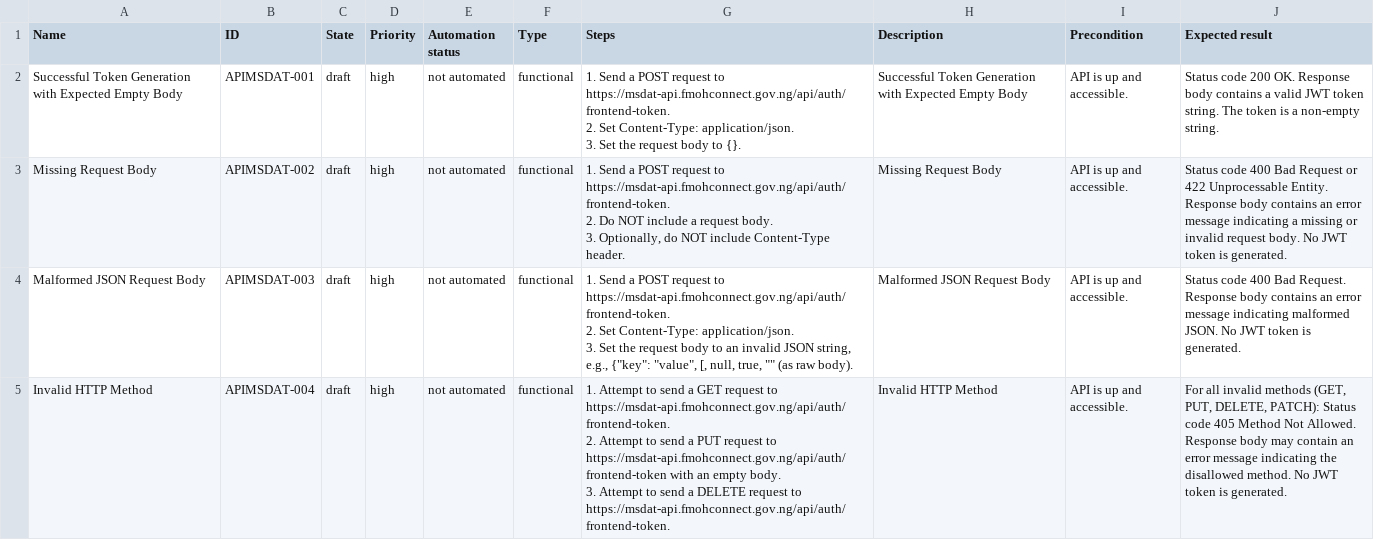
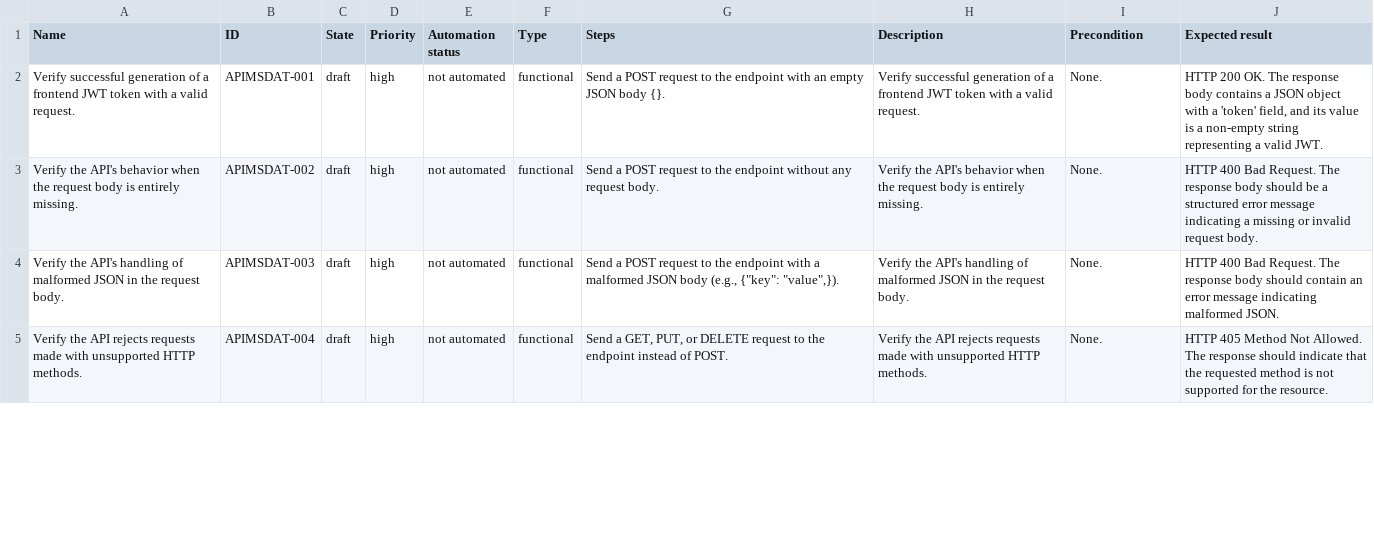
Before and after one commit to Gaffar09/g-repo, a CSV file: msdat_aiprompts/outputs/generated-tests/generate_frontend_token_testpod.csv, drawn as a sheet; only a part is shown; the diff covers the shown part only.

```diff
--- a/msdat_aiprompts/outputs/generated-tests/generate_frontend_token_testpod.csv
+++ b/msdat_aiprompts/outputs/generated-tests/generate_frontend_token_testpod.csv
@@ -1,13 +1,5 @@
 Name,ID,State,Priority,Automation status,Type,Steps,Description,Precondition,Expected result
-Successful Token Generation with Expected Empty Body,APIMSDAT-001,draft,high,not automated,functional,"1. Send a POST request to https://msdat-api.fmohconnect.gov.ng/api/auth/frontend-token.
-2. Set Content-Type: application/json.
-3. Set the request body to {}.",Successful Token Generation with Expected Empty Body,API is up and accessible.,Status code 200 OK. Response body contains a valid JWT token string. The token is a non-empty string.
-Missing Request Body,APIMSDAT-002,draft,high,not automated,functional,"1. Send a POST request to https://msdat-api.fmohconnect.gov.ng/api/auth/frontend-token.
-2. Do NOT include a request body.
-3. Optionally, do NOT include Content-Type header.",Missing Request Body,API is up and accessible.,Status code 400 Bad Request or 422 Unprocessable Entity. Response body contains an error message indicating a missing or invalid request body. No JWT token is generated.
-Malformed JSON Request Body,APIMSDAT-003,draft,high,not automated,functional,"1. Send a POST request to https://msdat-api.fmohconnect.gov.ng/api/auth/frontend-token.
-2. Set Content-Type: application/json.
-3. Set the request body to an invalid JSON string, e.g., {""key"": ""value"", [, null, true, """" (as raw body).",Malformed JSON Request Body,API is up and accessible.,Status code 400 Bad Request. Response body contains an error message indicating malformed JSON. No JWT token is generated.
-Invalid HTTP Method,APIMSDAT-004,draft,high,not automated,functional,"1. Attempt to send a GET request to https://msdat-api.fmohconnect.gov.ng/api/auth/frontend-token.
-2. Attempt to send a PUT request to https://msdat-api.fmohconnect.gov.ng/api/auth/frontend-token with an empty body.
-3. Attempt to send a DELETE request to https://msdat-api.fmohconnect.gov.ng/api/auth/frontend-token.",Invalid HTTP Method,API is up and accessible.,"For all invalid methods (GET, PUT, DELETE, PATCH): Status code 405 Method Not Allowed. Response body may contain an error message indicating the disallowed method. No JWT token is generated."
+Verify successful generation of a frontend JWT token with a valid request.,APIMSDAT-001,draft,high,not automated,functional,Send a POST request to the endpoint with an empty JSON body {}.,Verify successful generation of a frontend JWT token with a valid request.,None.,"HTTP 200 OK. The response body contains a JSON object with a 'token' field, and its value is a non-empty string representing a valid JWT."
+Verify the API's behavior when the request body is entirely missing.,APIMSDAT-002,draft,high,not automated,functional,Send a POST request to the endpoint without any request body.,Verify the API's behavior when the request body is entirely missing.,None.,HTTP 400 Bad Request. The response body should be a structured error message indicating a missing or invalid request body.
+Verify the API's handling of malformed JSON in the request body.,APIMSDAT-003,draft,high,not automated,functional,"Send a POST request to the endpoint with a malformed JSON body (e.g., {""key"": ""value"",}).",Verify the API's handling of malformed JSON in the request body.,None.,HTTP 400 Bad Request. The response body should contain an error message indicating malformed JSON.
+Verify the API rejects requests made with unsupported HTTP methods.,APIMSDAT-004,draft,high,not automated,functional,"Send a GET, PUT, or DELETE request to the endpoint instead of POST.",Verify the API rejects requests made with unsupported HTTP methods.,None.,HTTP 405 Method Not Allowed. The response should indicate that the requested method is not supported for the resource.
```
Also changed, not shown: 1 added row, 3 removed rows and 42 edited cells elsewhere in this file, msdat_aiprompts/outputs/generated-tests/generate_frontend_token.csv, 3 other files.
